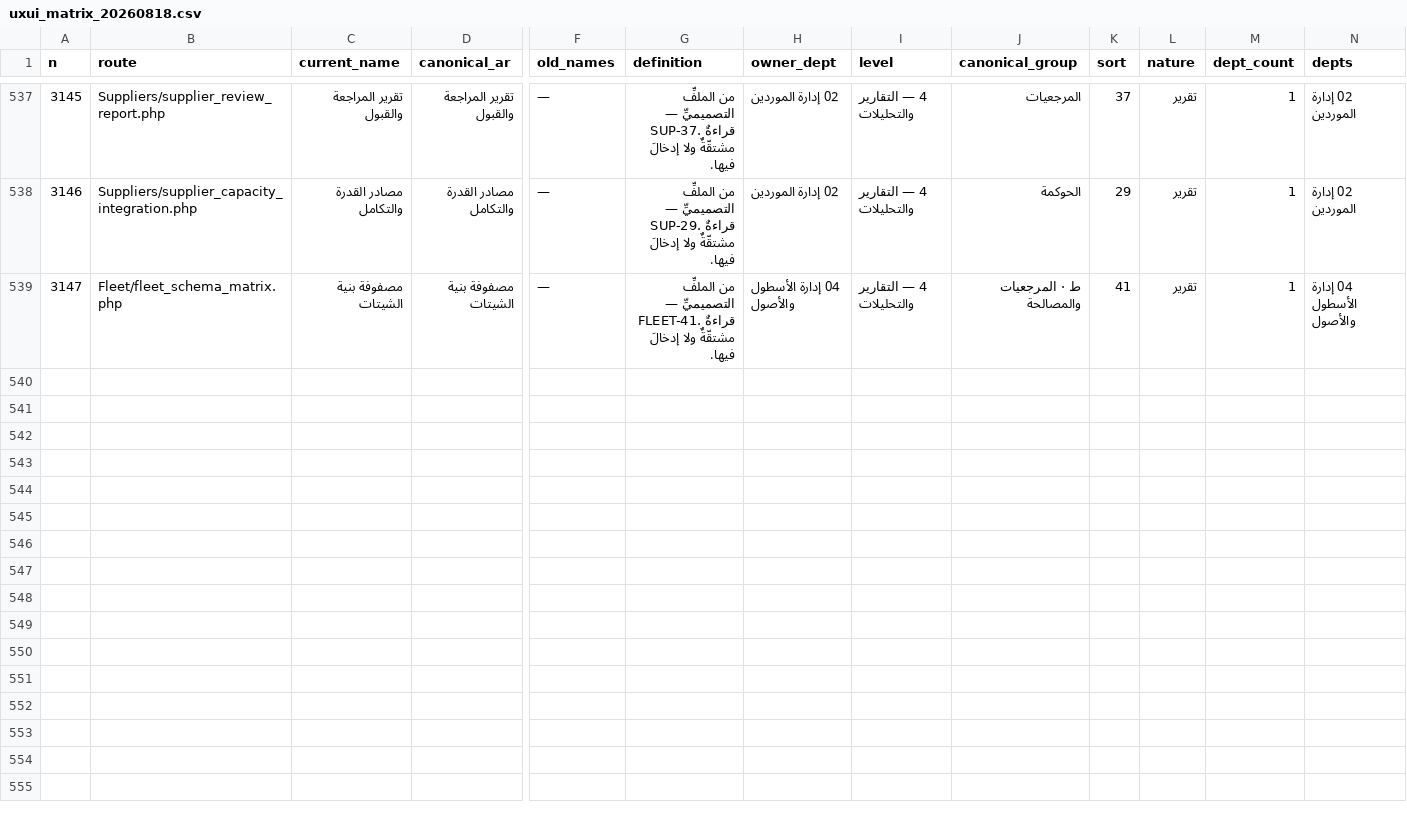
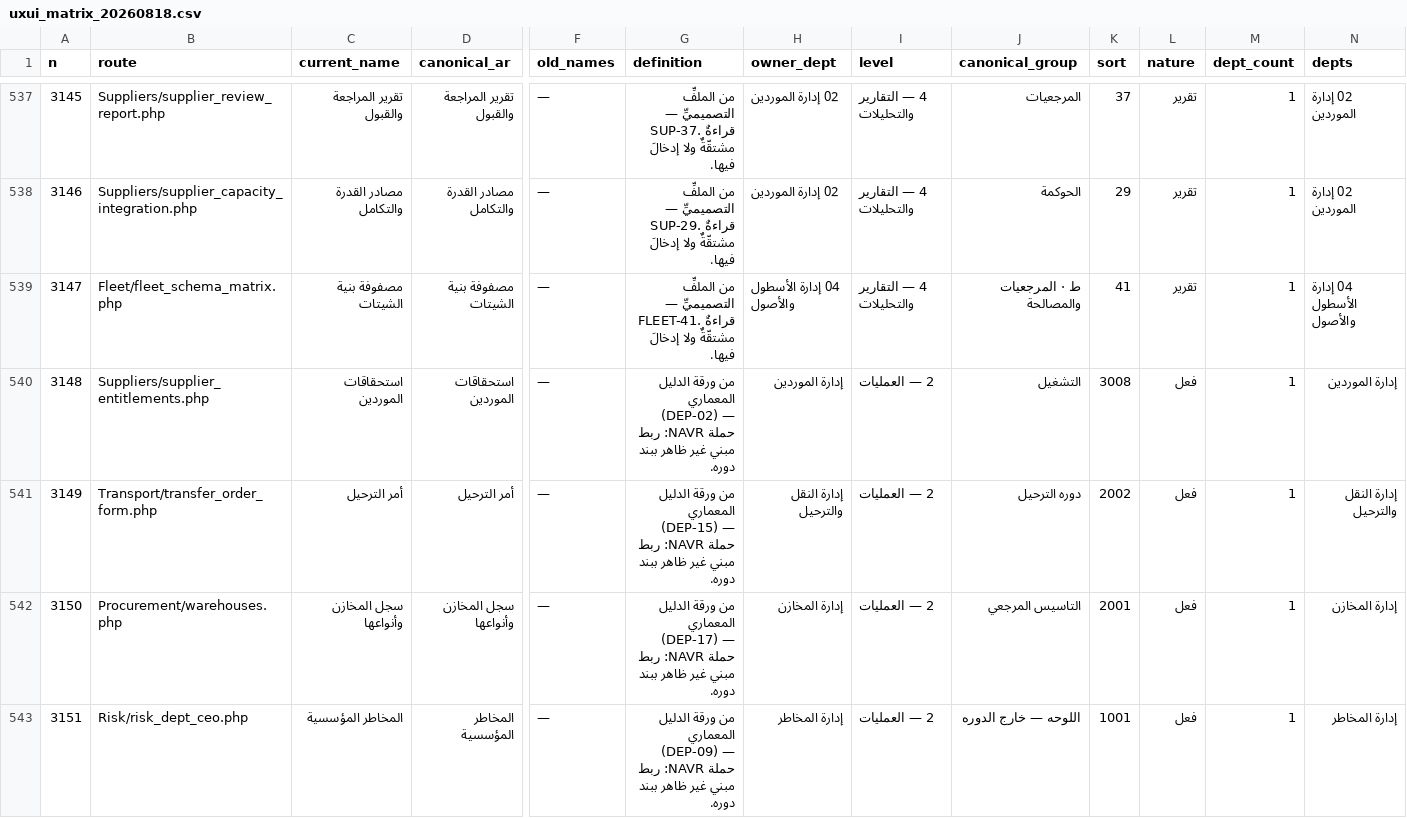
Before and after one commit to mohamed-sd/ems, a CSV file: docs/uxui_matrix_20260818.csv, drawn as a sheet; only a part is shown, gaps mark what is left out; rows hold the shown columns only; the diff names each change by its address in the sheet, - before the commit and + after, or states it on an @@ line.

```diff
--- a/docs/uxui_matrix_20260818.csv
+++ b/docs/uxui_matrix_20260818.csv
+row 540: 3148 | Suppliers/supplier_entitlements.php | استحقاقات الموردين | استحقاقات الموردين | — | من ورقة الدليل المعماري (DEP-02) — حملة NAVR: ربط مبني غير ظاهر ببند دوره. | إدارة الموردين | 2 — العمليات | التشغيل | 3008 | فعل | 1 | إدارة الموردين
+row 541: 3149 | Transport/transfer_order_form.php | أمر الترحيل | أمر الترحيل | — | من ورقة الدليل المعماري (DEP-15) — حملة NAVR: ربط مبني غير ظاهر ببند دوره. | إدارة النقل والترحيل | 2 — العمليات | دوره الترحيل | 2002 | فعل | 1 | إدارة النقل والترحيل
+row 542: 3150 | Procurement/warehouses.php | سجل المخازن وأنواعها | سجل المخازن وأنواعها | — | من ورقة الدليل المعماري (DEP-17) — حملة NAVR: ربط مبني غير ظاهر ببند دوره. | إدارة المخازن | 2 — العمليات | التاسيس المرجعي | 2001 | فعل | 1 | إدارة المخازن
+row 543: 3151 | Risk/risk_dept_ceo.php | المخاطر المؤسسية | المخاطر المؤسسية | — | من ورقة الدليل المعماري (DEP-09) — حملة NAVR: ربط مبني غير ظاهر ببند دوره. | إدارة المخاطر | 2 — العمليات | اللوحه — خارج الدوره | 1001 | فعل | 1 | إدارة المخاطر
```
Also changed, not shown: 15 other files.
